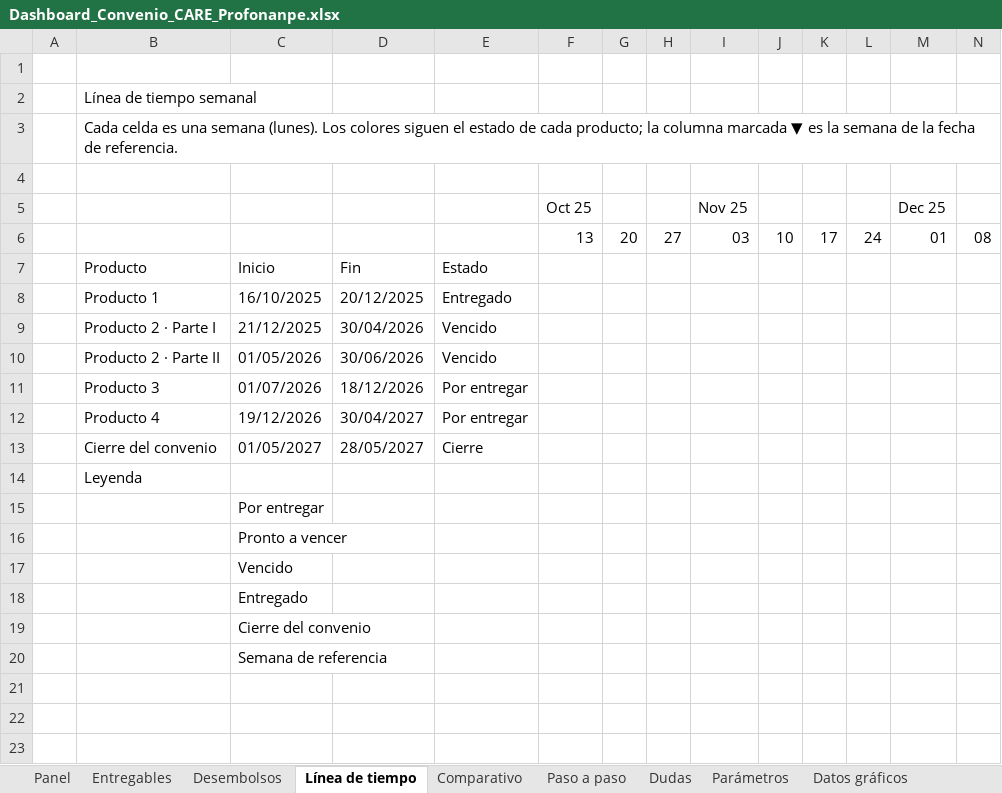
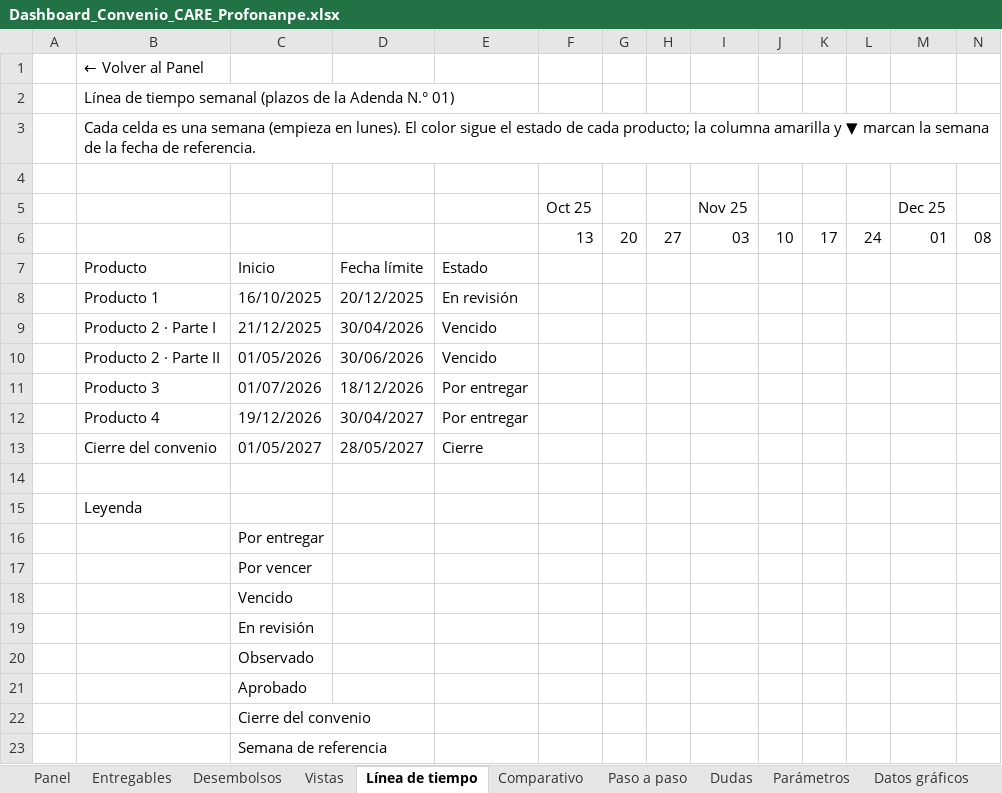
Before and after one commit to lizbet14/lizbet14.github.io, an Excel workbook: Dashboard_Convenio_CARE_Profonanpe.xlsx, sheet Línea de tiempo, drawn as a sheet; only a part is shown; values as stored, in another font and other column widths than the file's, no cell formats; conditional formats not drawn; addresses are those after the commit; rows hold the shown columns only; the diff names each change by its address in the sheet, - before the commit and + after, or states it on an @@ line.

```diff
--- a/Dashboard_Convenio_CARE_Profonanpe.xlsx (sheet Línea de tiempo)
+++ b/Dashboard_Convenio_CARE_Profonanpe.xlsx (sheet Línea de tiempo)
+sheet tab: Vistas
-B1: (empty)
+B1: ← Volver al Panel
-B2: Línea de tiempo semanal
+B2: Línea de tiempo semanal (plazos de la Adenda N.° 01)
-B3: …una semana (lunes). Los colores siguen el estado de cada producto; la columna marcada ▼ es la semana…
+B3: …una semana (empieza en lunes). El color sigue el estado de cada producto; la columna amarilla y ▼ marcan la semana…
-D7: Fin
+D7: Fecha límite
-E8: Entregado
+E8: En revisión
+row 14: (empty)
-C17: Pronto a vencer
+C17: Por vencer
-C19: Entregado
+C19: En revisión
+row 20:  |  | Observado
+row 21:  |  | Aprobado
```
Also changed, not shown: sheet Entregables, sheet Panel, sheet Datos gráficos, sheet Desembolsos, sheet Comparativo, sheet Paso a paso, 2 more sheets, cell formats, formulas that keep their value, charts or pictures.
